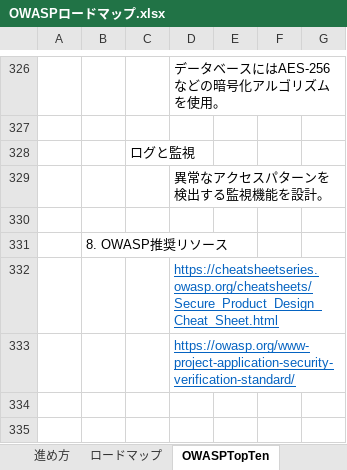
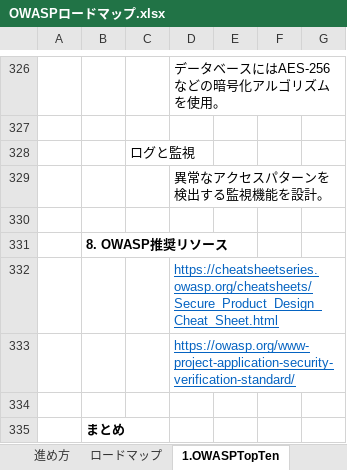
Before and after one commit to kanosawa-mk2/Doc, an Excel workbook: セキュリティ/OWASPロードマップ.xlsx, sheet 1.OWASPTopTen, drawn as a sheet; only a part is shown, gaps mark what is left out; values as stored, in another font and other column widths than the file's, no borders; the diff covers the shown part only; the diff names each change by its address in the sheet, - before the commit and + after, or states it on an @@ line.

```diff
--- a/セキュリティ/OWASPロードマップ.xlsx (sheet 1.OWASPTopTen)
+++ b/セキュリティ/OWASPロードマップ.xlsx (sheet 1.OWASPTopTen)
-sheet tab: OWASPTopTen
+sheet tab: 1.OWASPTopTen
-B331 bold: off
+B331 bold: on
+row 334: (empty)
+row 335:  | まとめ
```
Also changed, not shown: 576 added rows, 4 edited cells and cell formats elsewhere in this sheet, sheet ロードマップ, other sheet tabs, 開発言語/Java/Tomcat.xlsx, 4 other files.
